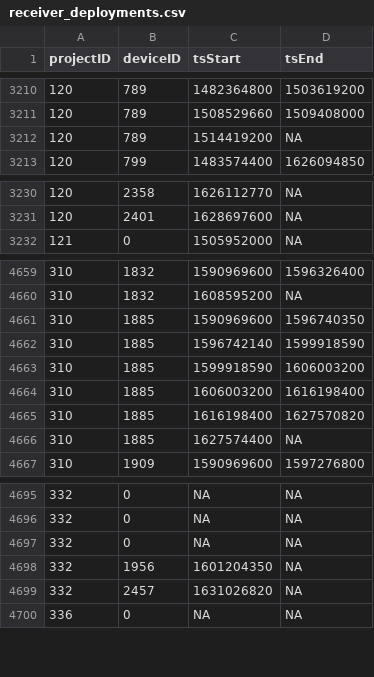
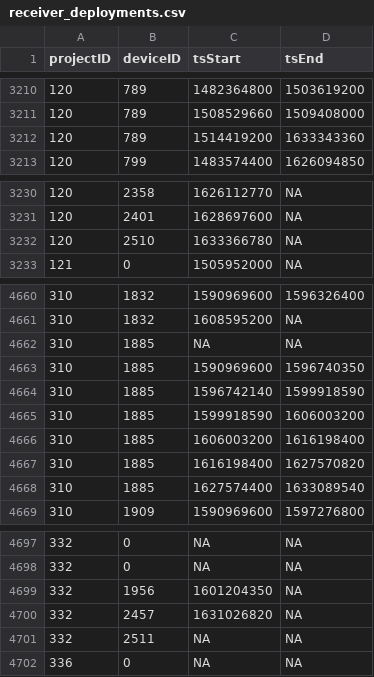
Before and after one commit to jbrzusto/motus-metadata-history, a CSV file: receiver_deployments.csv, drawn as a sheet; only a part is shown, gaps mark what is left out.

```diff
--- a/receiver_deployments.csv
+++ b/receiver_deployments.csv
@@ -3211,3 +3211,3 @@
 120,789,1508529660,1509408000
-120,789,1514419200,NA
+120,789,1514419200,1633343360
 120,799,1483574400,1626094850
@@ -3231,2 +3231,3 @@
 120,2401,1628697600,NA
+120,2510,1633366780,NA
 121,0,1505952000,NA
@@ -4660,2 +4661,3 @@
 310,1832,1608595200,NA
+310,1885,NA,NA
 310,1885,1590969600,1596740350
@@ -4665,3 +4667,3 @@
 310,1885,1616198400,1627570820
-310,1885,1627574400,NA
+310,1885,1627574400,1633089540
 310,1909,1590969600,1597276800
@@ -4696,5 +4698,5 @@
 332,0,NA,NA
-332,0,NA,NA
 332,1956,1601204350,NA
 332,2457,1631026820,NA
+332,2511,NA,NA
 336,0,NA,NA
```
Also changed, not shown: 2 other files.
